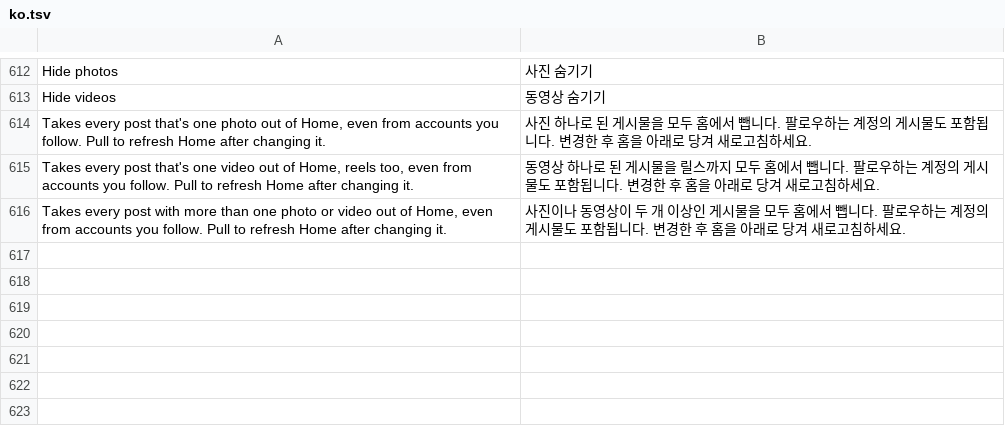
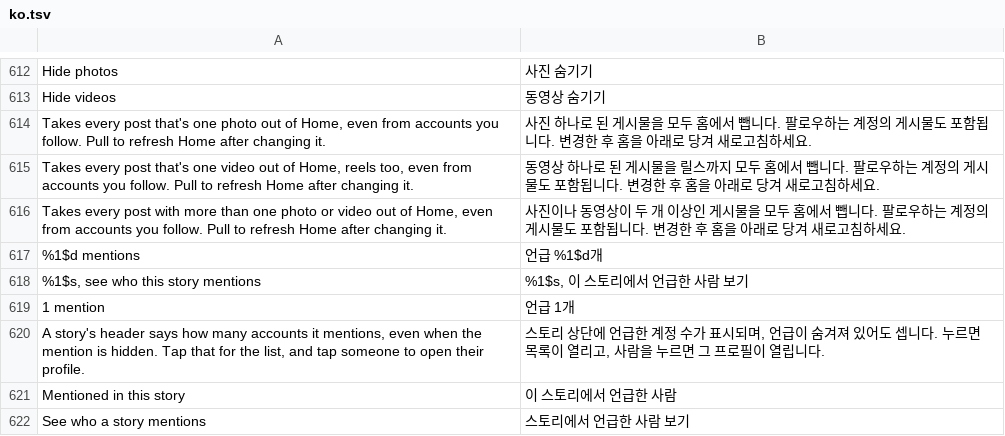
Before and after one commit to Chazy12/HushGram, a TSV file: extensions/shared/library/src/main/l10n/ko.tsv, drawn as a sheet; only a part is shown, gaps mark what is left out.

Commit message:
feat(stories): see who a story mentions
New opt-in patch. Right after either story binder (the main viewer's and the catch-up viewer's, both holding "ReelViewerItemBinder.bindMedia" on 450) puts the story into its page, StoryMentions.bind gets the page and the story. Once Instagram has built the header, a pill under the name says how many accounts the story mentions, read from Media's reel_mentions list, so a hidden or off-screen sticker still counts. A tap lists each account's picture, name and username, and a row opens the profile link inside Instagram.

The pictures go through PictureFetch, which uses View profile picture's work-file fetch from Meta's media servers. The switch is under Stories and starts on. Everything is found before anything changes.

Refs #13, refs #44

```diff
--- a/extensions/shared/library/src/main/l10n/ko.tsv
+++ b/extensions/shared/library/src/main/l10n/ko.tsv
@@ -616 +616,7 @@ Takes every post that's one video out of Home, reels too, even from accounts you
 Takes every post with more than one photo or video out of Home, even from accounts you follow. Pull to refresh Home after changing it.	사진이나 동영상이 두 개 이상인 게시물을 모두 홈에서 뺍니다. 팔로우하는 계정의 게시물도 포함됩니다. 변경한 후 홈을 아래로 당겨 새로고침하세요.
+%1$d mentions	언급 %1$d개
+%1$s, see who this story mentions	%1$s, 이 스토리에서 언급한 사람 보기
+1 mention	언급 1개
+A story's header says how many accounts it mentions, even when the mention is hidden. Tap that for the list, and tap someone to open their profile.	스토리 상단에 언급한 계정 수가 표시되며, 언급이 숨겨져 있어도 셉니다. 누르면 목록이 열리고, 사람을 누르면 그 프로필이 열립니다.
+Mentioned in this story	이 스토리에서 언급한 사람
+See who a story mentions	스토리에서 언급한 사람 보기
```
Also changed, not shown: extensions/shared/library/src/main/l10n/de.tsv, extensions/shared/library/src/main/l10n/es.tsv, 23 other files.
